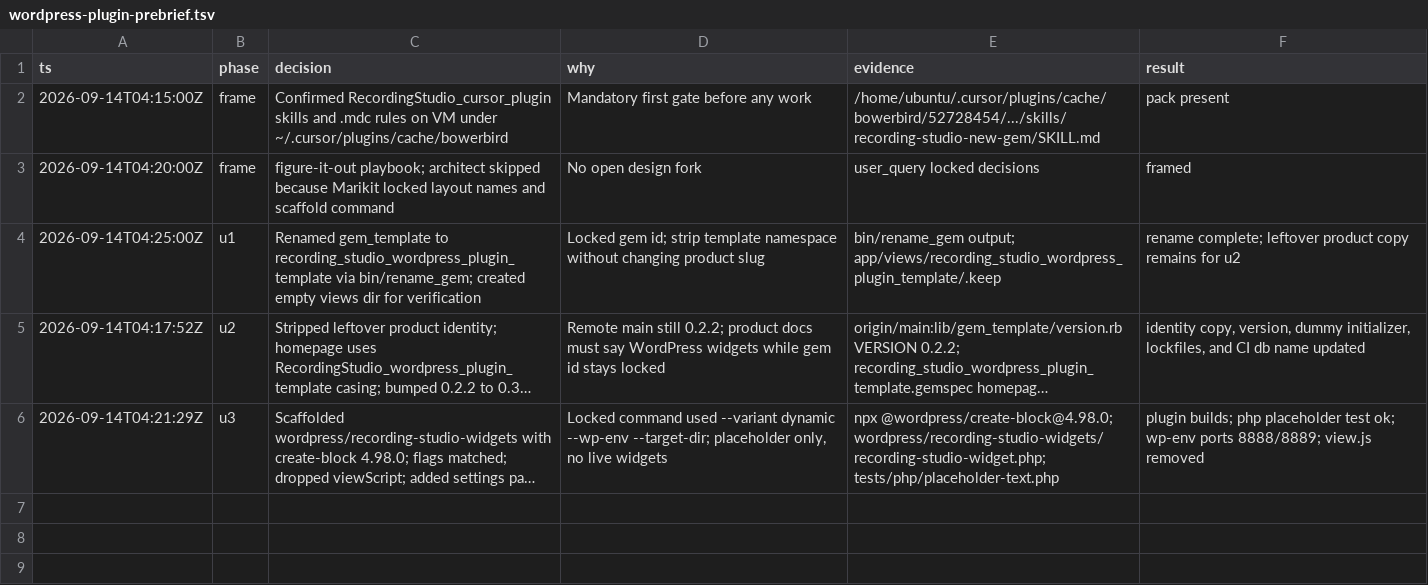
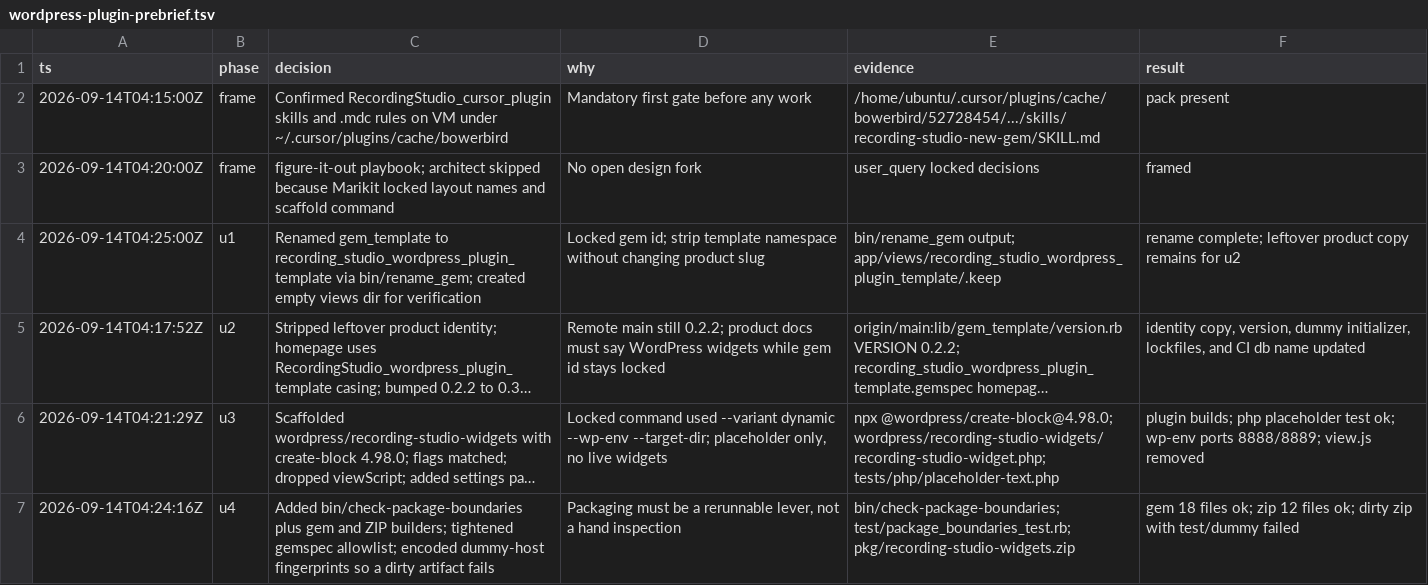
Before and after one commit to bowerbird-app/RecordingStudio_wordpress_plugin_template, a TSV file: .audit/wordpress-plugin-prebrief.tsv, drawn as a sheet; long unchanged cells end in …; the diff names each change by its address in the sheet, - before the commit and + after, or states it on an @@ line.

```diff
--- a/.audit/wordpress-plugin-prebrief.tsv
+++ b/.audit/wordpress-plugin-prebrief.tsv
+row 7: 2026-09-14T04:24:16Z | u4 | Added bin/check-package-boundaries plus gem and ZIP builders; tightened gemspec allowlist; encoded dummy-host fingerprints so a dirty artifact fails | Packaging must be a rerunnable lever, not a hand inspection | bin/check-package-boundaries; test/package_boundaries_test.rb; pkg/recording-studio-widgets.zip | gem 18 files ok; zip 12 files ok; dirty zip with test/dummy failed
```
Also changed, not shown: 8 other files.
